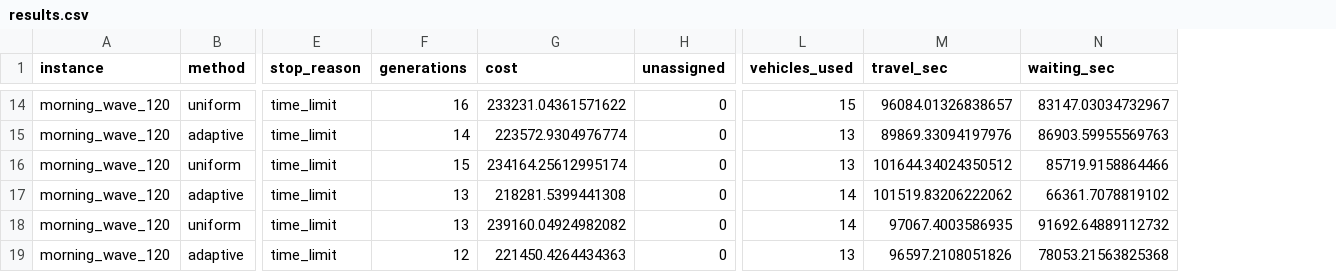
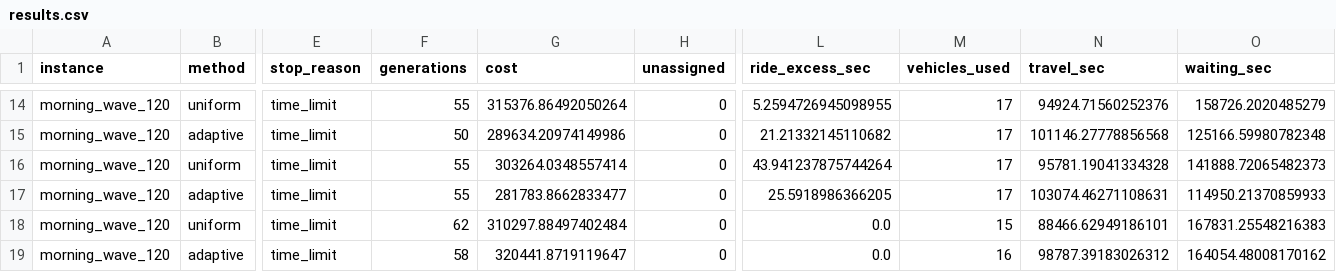
Before and after one commit to EthanBwibo/ACDOS, a CSV file: docs/results/71-operator-selection/results.csv, drawn as a sheet; only a part is shown, gaps mark what is left out; addresses are those after the commit; the diff covers the shown part only; the diff names each change by its address in the sheet, - before the commit and + after, or states it on an @@ line.

```diff
--- a/docs/results/71-operator-selection/results.csv
+++ b/docs/results/71-operator-selection/results.csv
+column L (ride_excess_sec), rows 14-19: 5.2594726945098955 | 21.21332145110682 | 43.941237875744264 | 25.5918986366205 | 0.0 | 0.0
-F14 (generations): 16
+F14 (generations): 55
-G14 (cost): 233231.04361571622
+G14 (cost): 315376.86492050264
-M14 (vehicles_used): 15
+M14 (vehicles_used): 17
-N14 (travel_sec): 96084.01326838657
+N14 (travel_sec): 94924.71560252376
-O14 (waiting_sec): 83147.03034732967
+O14 (waiting_sec): 158726.2020485279
-F15 (generations): 14
+F15 (generations): 50
-G15 (cost): 223572.9304976774
+G15 (cost): 289634.20974149986
-M15:M16 (vehicles_used): 13
+M15:M16 (vehicles_used): 17
-N15 (travel_sec): 89869.33094197976
+N15 (travel_sec): 101146.27778856568
-O15 (waiting_sec): 86903.59955569763
+O15 (waiting_sec): 125166.59980782348
-F16 (generations): 15
+F16 (generations): 55
-G16 (cost): 234164.25612995174
+G16 (cost): 303264.0348557414
-N16 (travel_sec): 101644.34024350512
+N16 (travel_sec): 95781.19041334328
-O16 (waiting_sec): 85719.9158864466
+O16 (waiting_sec): 141888.72065482373
-F17 (generations): 13
+F17 (generations): 55
-G17 (cost): 218281.5399441308
+G17 (cost): 281783.8662833477
-M17 (vehicles_used): 14
+M17 (vehicles_used): 17
-N17 (travel_sec): 101519.83206222062
+N17 (travel_sec): 103074.46271108631
-O17 (waiting_sec): 66361.7078819102
+O17 (waiting_sec): 114950.21370859933
-F18 (generations): 13
+F18 (generations): 62
-G18 (cost): 239160.04924982082
+G18 (cost): 310297.88497402484
-M18 (vehicles_used): 14
+M18 (vehicles_used): 15
-N18 (travel_sec): 97067.4003586935
+N18 (travel_sec): 88466.62949186101
-O18 (waiting_sec): 91692.64889112732
+O18 (waiting_sec): 167831.25548216383
-F19 (generations): 12
+F19 (generations): 58
-G19 (cost): 221450.4264434363
+G19 (cost): 320441.8719119647
-M19 (vehicles_used): 13
+M19 (vehicles_used): 16
-N19 (travel_sec): 96597.2108051826
+N19 (travel_sec): 98787.39183026312
-O19 (waiting_sec): 78053.21563825368
+O19 (waiting_sec): 164054.48008170162
```
Also changed, not shown: 76 edited cells elsewhere in this file, docs/results/71-operator-selection/weights_morning_wave_120_seed2.csv, docs/results/71-operator-selection/weights_smoke_30_seed2.csv, 9 other files.
